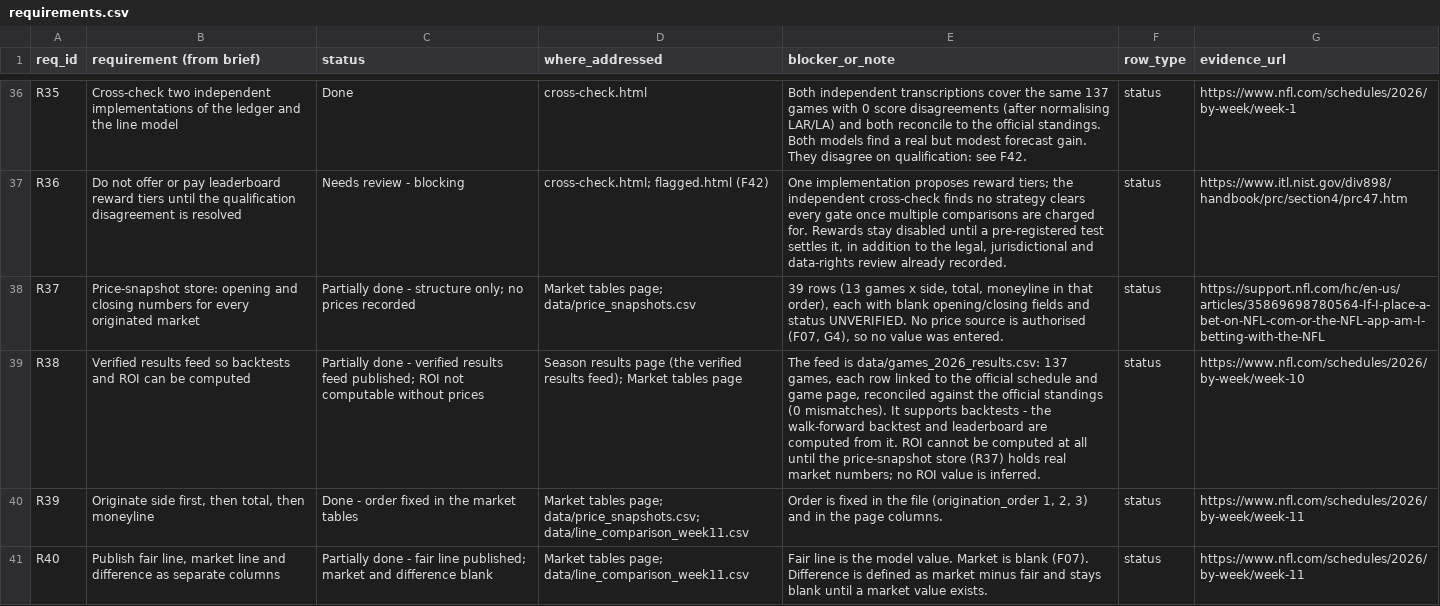
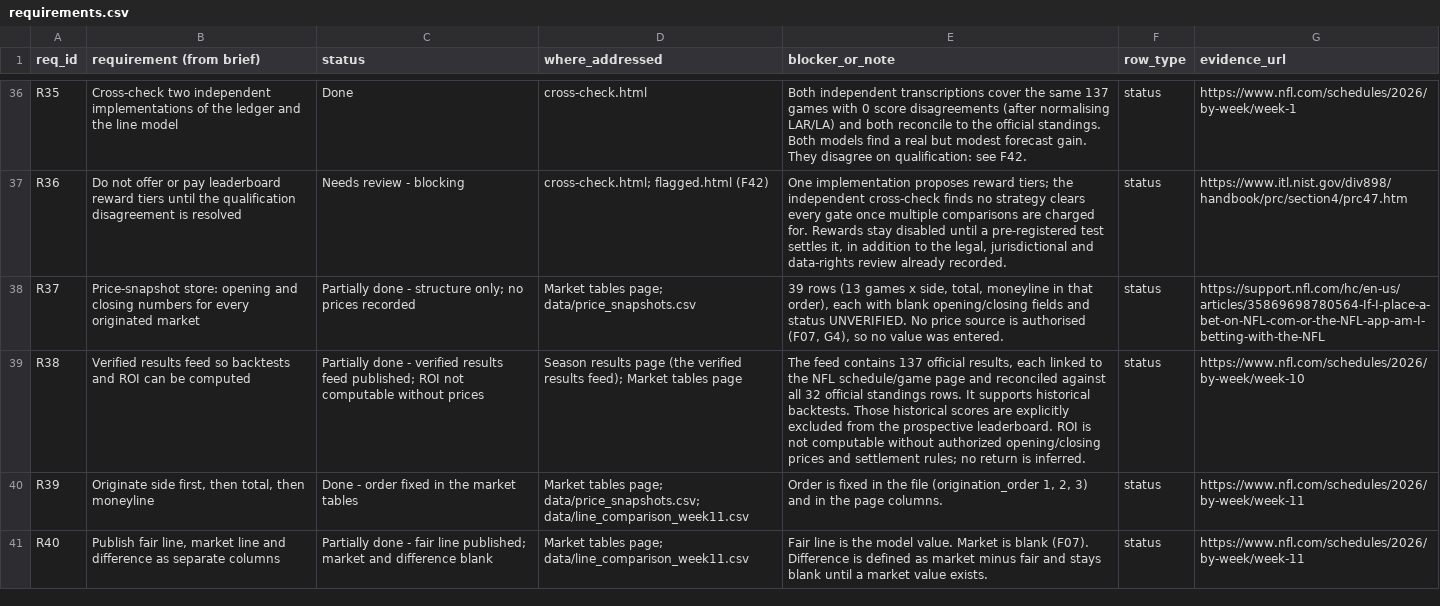
Before and after one commit to karagemop466-tech/X2, a CSV file: data/requirements.csv, drawn as a sheet; only a part is shown, gaps mark what is left out; the diff covers the shown part only; the diff names each change by its address in the sheet, - before the commit and + after, or states it on an @@ line.

```diff
--- a/data/requirements.csv
+++ b/data/requirements.csv
-E39 (blocker_or_note): The feed is data/games_2026_results.csv: 137 games, each row linked to the official schedule and game page, reconciled against the official standings (0 mismatches). It supports backtests - the walk-forward backtest and leaderboard are computed from it. ROI cannot be computed at all until the price-snapshot store (R37) holds real market numbers; no ROI value is inferred.
+E39 (blocker_or_note): The feed contains 137 official results, each linked to the NFL schedule/game page and reconciled against all 32 official standings rows. It supports historical backtests. Those historical scores are explicitly excluded from the prospective leaderboard. ROI is not computable without authorized opening/closing prices and settlement rules; no return is inferred.
```
Also changed, not shown: 13 edited cells elsewhere in this file, data/questions.csv, data/strategy_leaderboard.csv, 24 other files.
